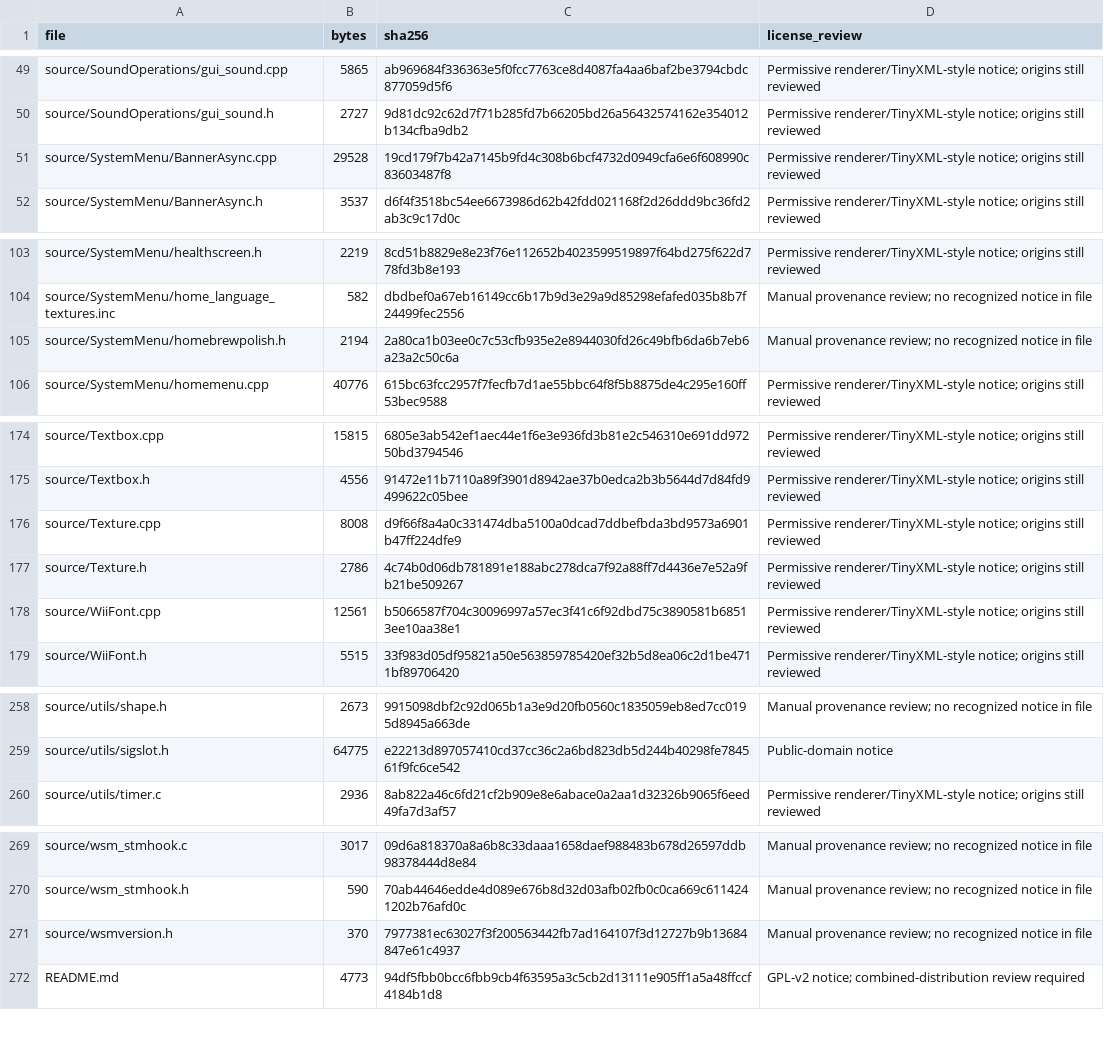
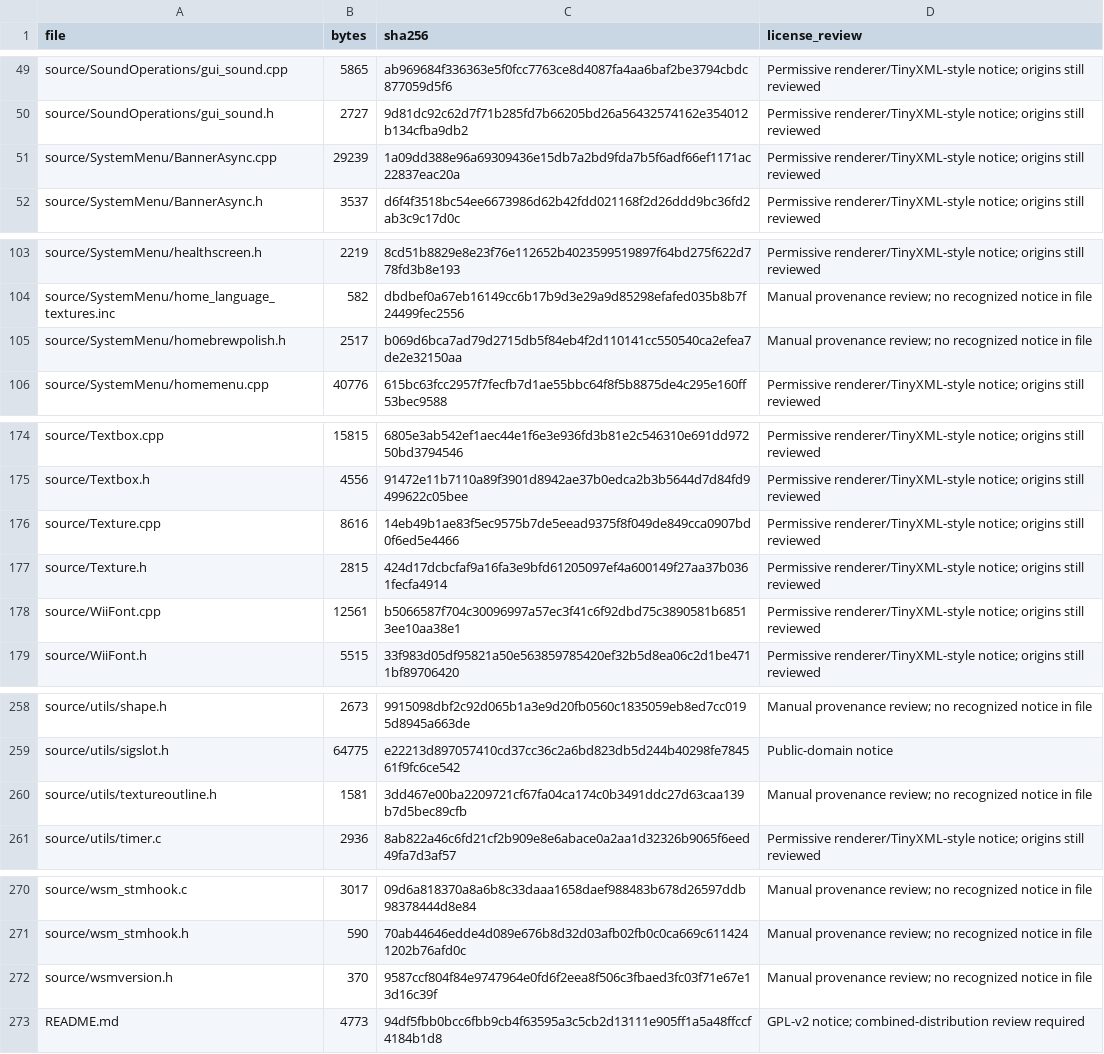
Before and after one commit to samu123368/WSM-Player, a CSV file: SOURCE-INVENTORY.csv, drawn as a sheet; only a part is shown, gaps mark what is left out.

```diff
--- a/SOURCE-INVENTORY.csv
+++ b/SOURCE-INVENTORY.csv
@@ -50,3 +50,3 @@ source/SoundOperations/gui_sound.cpp,5865,ab969684f336363e5f0fcc7763ce8d4087fa4a
 source/SoundOperations/gui_sound.h,2727,9d81dc92c62d7f71b285fd7b66205bd26a56432574162e354012b134cfba9db2,Permissive renderer/TinyXML-style notice; origins still reviewed
-source/SystemMenu/BannerAsync.cpp,29528,19cd179f7b42a7145b9fd4c308b6bcf4732d0949cfa6e6f608990c83603487f8,Permissive renderer/TinyXML-style notice; origins still reviewed
+source/SystemMenu/BannerAsync.cpp,29239,1a09dd388e96a69309436e15db7a2bd9fda7b5f6adf66ef1171ac22837eac20a,Permissive renderer/TinyXML-style notice; origins still reviewed
 source/SystemMenu/BannerAsync.h,3537,d6f4f3518bc54ee6673986d62b42fdd021168f2d26ddd9bc36fd2ab3c9c17d0c,Permissive renderer/TinyXML-style notice; origins still reviewed
@@ -104,3 +104,3 @@ source/SystemMenu/healthscreen.h,2219,8cd51b8829e8e23f76e112652b4023599519897f64
 source/SystemMenu/home_language_textures.inc,582,dbdbef0a67eb16149cc6b17b9d3e29a9d85298efafed035b8b7f24499fec2556,Manual provenance review; no recognized notice in file
-source/SystemMenu/homebrewpolish.h,2194,2a80ca1b03ee0c7c53cfb935e2e8944030fd26c49bfb6da6b7eb6a23a2c50c6a,Manual provenance review; no recognized notice in file
+source/SystemMenu/homebrewpolish.h,2517,b069d6bca7ad79d2715db5f84eb4f2d110141cc550540ca2efea7de2e32150aa,Manual provenance review; no recognized notice in file
 source/SystemMenu/homemenu.cpp,40776,615bc63fcc2957f7fecfb7d1ae55bbc64f8f5b8875de4c295e160ff53bec9588,Permissive renderer/TinyXML-style notice; origins still reviewed
@@ -175,4 +175,4 @@ source/Textbox.cpp,15815,6805e3ab542ef1aec44e1f6e3e936fd3b81e2c546310e691dd97250
 source/Textbox.h,4556,91472e11b7110a89f3901d8942ae37b0edca2b3b5644d7d84fd9499622c05bee,Permissive renderer/TinyXML-style notice; origins still reviewed
-source/Texture.cpp,8008,d9f66f8a4a0c331474dba5100a0dcad7ddbefbda3bd9573a6901b47ff224dfe9,Permissive renderer/TinyXML-style notice; origins still reviewed
-source/Texture.h,2786,4c74b0d06db781891e188abc278dca7f92a88ff7d4436e7e52a9fb21be509267,Permissive renderer/TinyXML-style notice; origins still reviewed
+source/Texture.cpp,8616,14eb49b1ae83f5ec9575b7de5eead9375f8f049de849cca0907bd0f6ed5e4466,Permissive renderer/TinyXML-style notice; origins still reviewed
+source/Texture.h,2815,424d17dcbcfaf9a16fa3e9bfd61205097ef4a600149f27aa37b0361fecfa4914,Permissive renderer/TinyXML-style notice; origins still reviewed
 source/WiiFont.cpp,12561,b5066587f704c30096997a57ec3f41c6f92dbd75c3890581b68513ee10aa38e1,Permissive renderer/TinyXML-style notice; origins still reviewed
@@ -259,2 +259,3 @@ source/utils/shape.h,2673,9915098dbf2c92d065b1a3e9d20fb0560c1835059eb8ed7cc0195d
 source/utils/sigslot.h,64775,e22213d897057410cd37cc36c2a6bd823db5d244b40298fe784561f9fc6ce542,Public-domain notice
+source/utils/textureoutline.h,1581,3dd467e00ba2209721cf67fa04ca174c0b3491ddc27d63caa139b7d5bec89cfb,Manual provenance review; no recognized notice in file
 source/utils/timer.c,2936,8ab822a46c6fd21cf2b909e8e6abace0a2aa1d32326b9065f6eed49fa7d3af57,Permissive renderer/TinyXML-style notice; origins still reviewed
@@ -270,3 +271,3 @@ source/wsm_stmhook.c,3017,09d6a818370a8a6b8c33daaa1658daef988483b678d26597ddb983
 source/wsm_stmhook.h,590,70ab44646edde4d089e676b8d32d03afb02fb0c0ca669c6114241202b76afd0c,Manual provenance review; no recognized notice in file
-source/wsmversion.h,370,7977381ec63027f3f200563442fb7ad164107f3d12727b9b13684847e61c4937,Manual provenance review; no recognized notice in file
+source/wsmversion.h,370,9587ccf804f84e9747964e0fd6f2eea8f506c3fbaed3fc03f71e67e13d16c39f,Manual provenance review; no recognized notice in file
 README.md,4773,94df5fbb0bcc6fbb9cb4f63595a3c5cb2d13111e905ff1a5a48ffccf4184b1d8,GPL-v2 notice; combined-distribution review required
```
Also changed, not shown: 7 other files.
